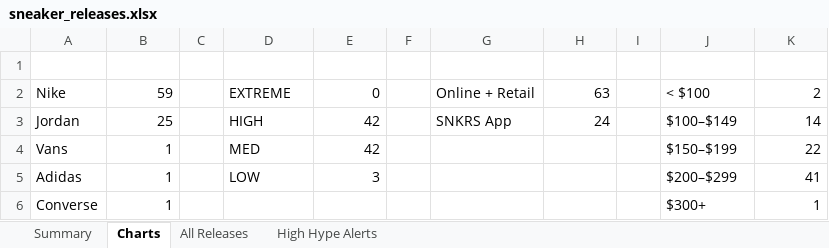
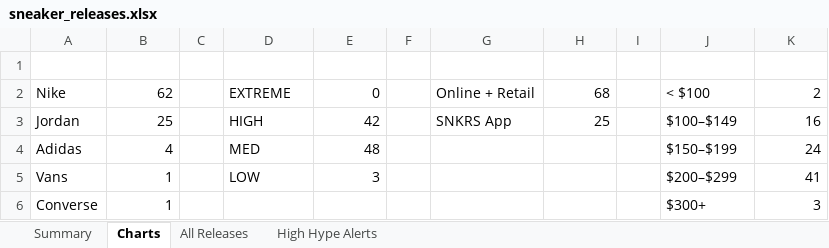
Before and after one commit to lordnader2002-sudo/Shoe-Tracker-v2, an Excel workbook: docs/data/sneaker_releases.xlsx, sheet Charts, drawn as a sheet; values as stored, in another font and other column widths than the file's, no borders; charts and pictures not drawn; removed rows and columns are numbered as before the commit, all else as after; the diff names each change by its address in the sheet, - before the commit and + after, or states it on an @@ line.

```diff
--- a/docs/data/sneaker_releases.xlsx (sheet Charts)
+++ b/docs/data/sneaker_releases.xlsx (sheet Charts)
-B2: 59
+B2: 62
-H2: 63
+H2: 68
-H3: 24
+H3: 25
-K3: 14
+K3: 16
-row 4: Vans | 1 |  | MED | 42 |  |  |  |  | $150–$199 | 22
+row 4: Adidas | 4 |  | MED | 48 |  |  |  |  | $150–$199 | 24
-A5: Adidas
+A5: Vans
-K6: 1
+K6: 3
```
Also changed, not shown: sheet All Releases, sheet Summary, sheet High Hype Alerts, reports/sneaker_releases.xlsx, 1 other file.
